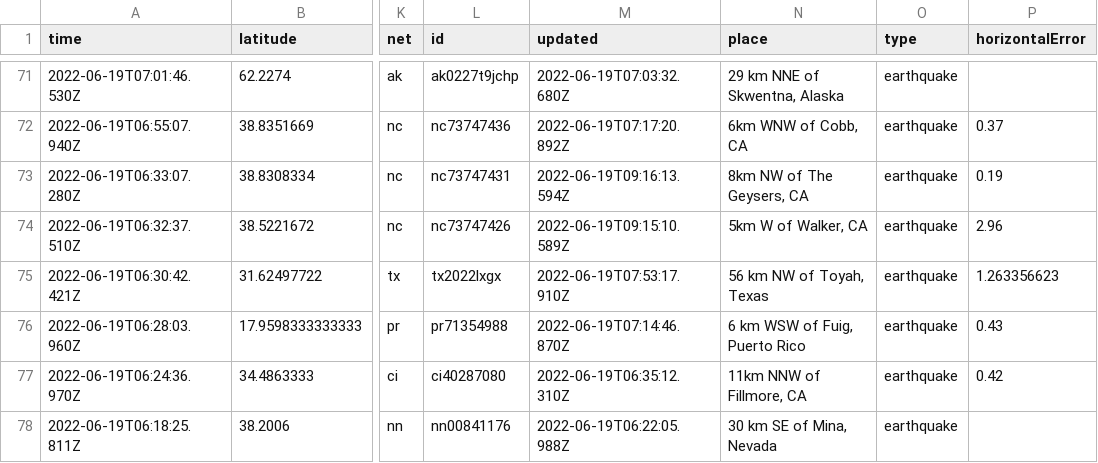
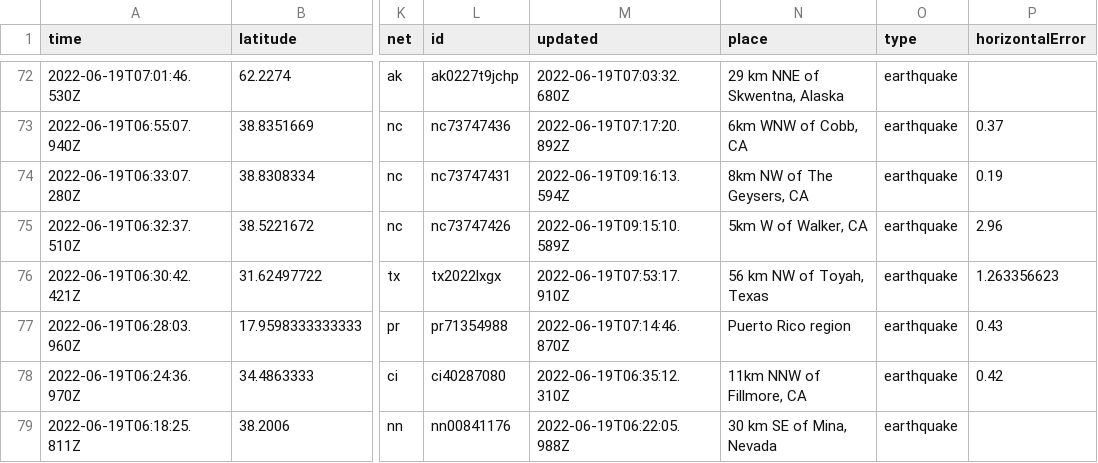
Before and after one commit to melfronczek/my-data-robot, a CSV file: usgs_current.csv, drawn as a sheet; only a part is shown, gaps mark what is left out; addresses are those after the commit; the diff covers the shown part only; the diff names each change by its address in the sheet, - before the commit and + after, or states it on an @@ line.

```diff
--- a/usgs_current.csv
+++ b/usgs_current.csv
-N77 (place): 6 km WSW of Fuig, Puerto Rico
+N77 (place): Puerto Rico region
```
Also changed, not shown: 1 added row, 3 removed rows and 7 edited cells elsewhere in this file.
